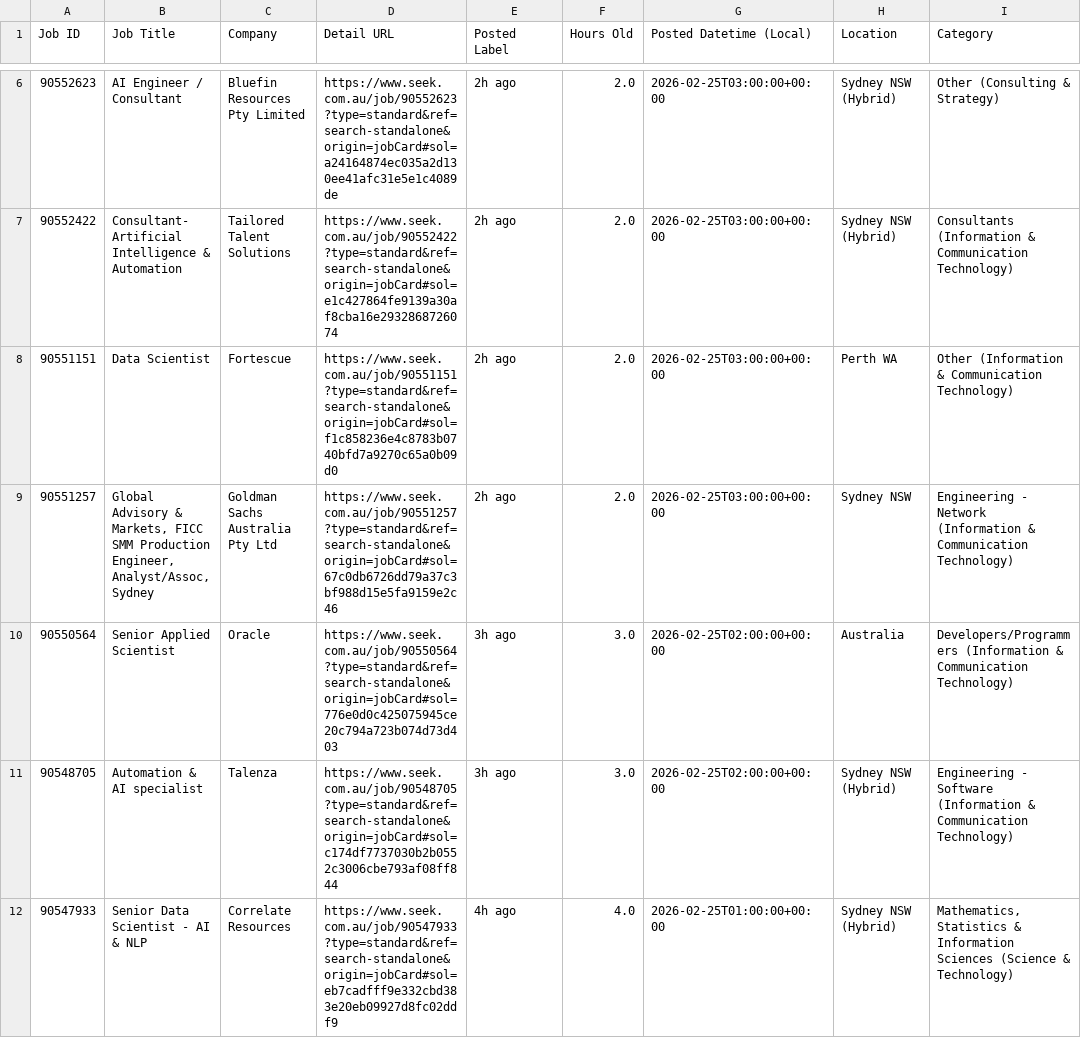
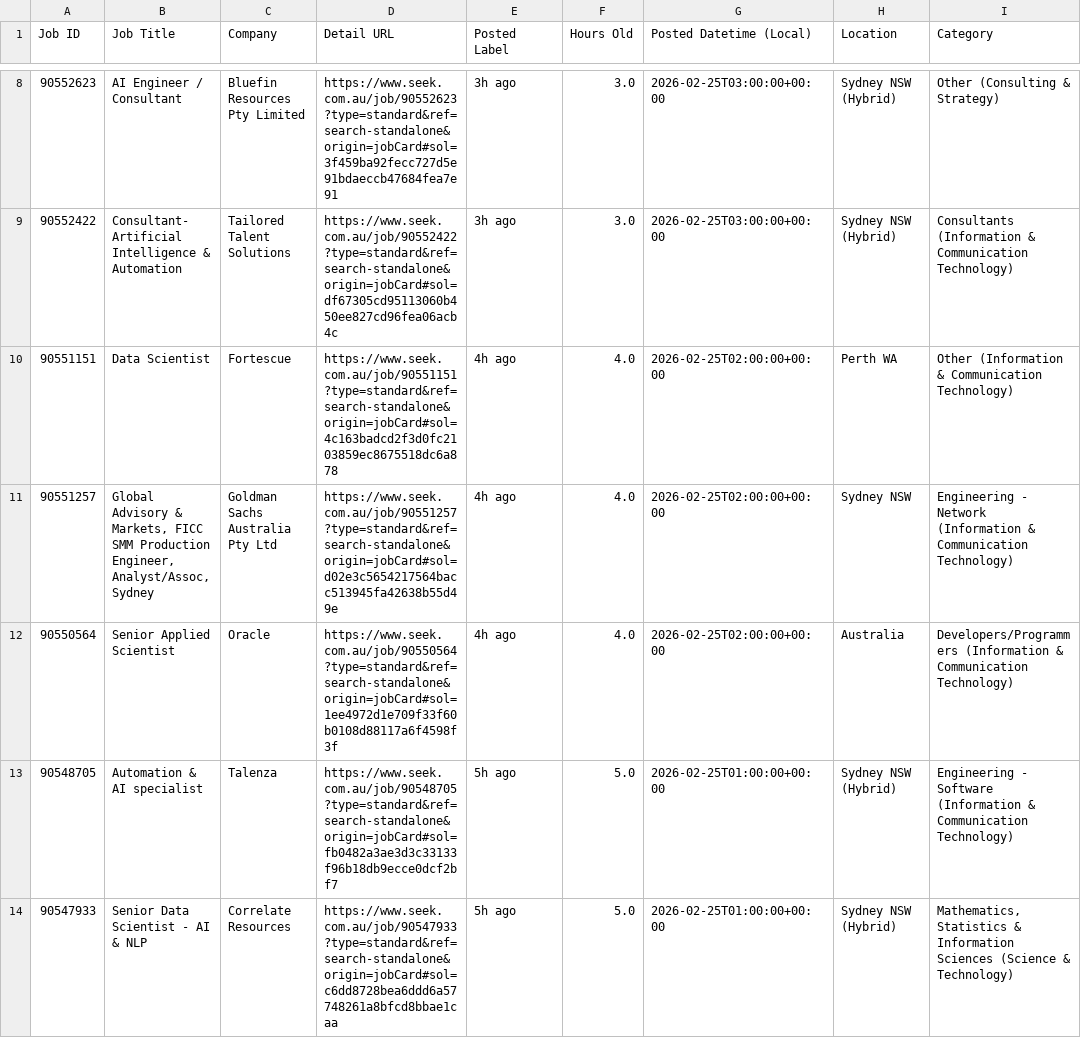
Before and after one commit to TIMXSHI/JobScrapper_SEEK_BA.BI, a CSV file: seek_MLAI_24h.csv, drawn as a sheet; only a part is shown, gaps mark what is left out; addresses are those after the commit; the diff covers the shown part only; the diff names each change by its address in the sheet, - before the commit and + after, or states it on an @@ line.

```diff
--- a/seek_MLAI_24h.csv
+++ b/seek_MLAI_24h.csv
-D8 (Detail URL): https://www.seek.com.au/job/90552623?type=standard&ref=search-standalone&origin=jobCard#sol=a24164874ec035a2d130ee41afc31e5e1c4089de
+D8 (Detail URL): https://www.seek.com.au/job/90552623?type=standard&ref=search-standalone&origin=jobCard#sol=3f459ba92fecc727d5e91bdaeccb47684fea7e91
-E8:E9 (Posted Label): 2h ago
+E8:E9 (Posted Label): 3h ago
-F8:F9 (Hours Old): 2.0
+F8:F9 (Hours Old): 3.0
-D9 (Detail URL): https://www.seek.com.au/job/90552422?type=standard&ref=search-standalone&origin=jobCard#sol=e1c427864fe9139a30af8cba16e2932868726074
+D9 (Detail URL): https://www.seek.com.au/job/90552422?type=standard&ref=search-standalone&origin=jobCard#sol=df67305cd95113060b450ee827cd96fea06acb4c
-D10 (Detail URL): https://www.seek.com.au/job/90551151?type=standard&ref=search-standalone&origin=jobCard#sol=f1c858236e4c8783b0740bfd7a9270c65a0b09d0
+D10 (Detail URL): https://www.seek.com.au/job/90551151?type=standard&ref=search-standalone&origin=jobCard#sol=4c163badcd2f3d0fc2103859ec8675518dc6a878
-E10:E11 (Posted Label): 2h ago
+E10:E11 (Posted Label): 4h ago
-F10:F11 (Hours Old): 2.0
+F10:F11 (Hours Old): 4.0
-G10:G11 (Posted Datetime (Local)): 2026-02-25T03:00:00+00:00
+G10:G11 (Posted Datetime (Local)): 2026-02-25T02:00:00+00:00
-D11 (Detail URL): https://www.seek.com.au/job/90551257?type=standard&ref=search-standalone&origin=jobCard#sol=67c0db6726dd79a37c3bf988d15e5fa9159e2c46
+D11 (Detail URL): https://www.seek.com.au/job/90551257?type=standard&ref=search-standalone&origin=jobCard#sol=d02e3c5654217564bacc513945fa42638b55d49e
-D12 (Detail URL): https://www.seek.com.au/job/90550564?type=standard&ref=search-standalone&origin=jobCard#sol=776e0d0c425075945ce20c794a723b074d73d403
+D12 (Detail URL): https://www.seek.com.au/job/90550564?type=standard&ref=search-standalone&origin=jobCard#sol=1ee4972d1e709f33f60b0108d88117a6f4598f3f
-E12 (Posted Label): 3h ago
+E12 (Posted Label): 4h ago
-F12 (Hours Old): 3.0
+F12 (Hours Old): 4.0
-D13 (Detail URL): https://www.seek.com.au/job/90548705?type=standard&ref=search-standalone&origin=jobCard#sol=c174df7737030b2b0552c3006cbe793af08ff844
+D13 (Detail URL): https://www.seek.com.au/job/90548705?type=standard&ref=search-standalone&origin=jobCard#sol=fb0482a3ae3d3c33133f96b18db9ecce0dcf2bf7
-E13 (Posted Label): 3h ago
+E13 (Posted Label): 5h ago
-F13 (Hours Old): 3.0
+F13 (Hours Old): 5.0
-G13 (Posted Datetime (Local)): 2026-02-25T02:00:00+00:00
+G13 (Posted Datetime (Local)): 2026-02-25T01:00:00+00:00
-D14 (Detail URL): https://www.seek.com.au/job/90547933?type=standard&ref=search-standalone&origin=jobCard#sol=eb7cadfff9e332cbd383e20eb09927d8fc02ddf9
+D14 (Detail URL): https://www.seek.com.au/job/90547933?type=standard&ref=search-standalone&origin=jobCard#sol=c6dd8728bea6ddd6a57748261a8bfcd8bbae1caa
-E14 (Posted Label): 4h ago
+E14 (Posted Label): 5h ago
-F14 (Hours Old): 4.0
+F14 (Hours Old): 5.0
```
Also changed, not shown: 2 added rows and 20 edited cells elsewhere in this file, 1 other file.
